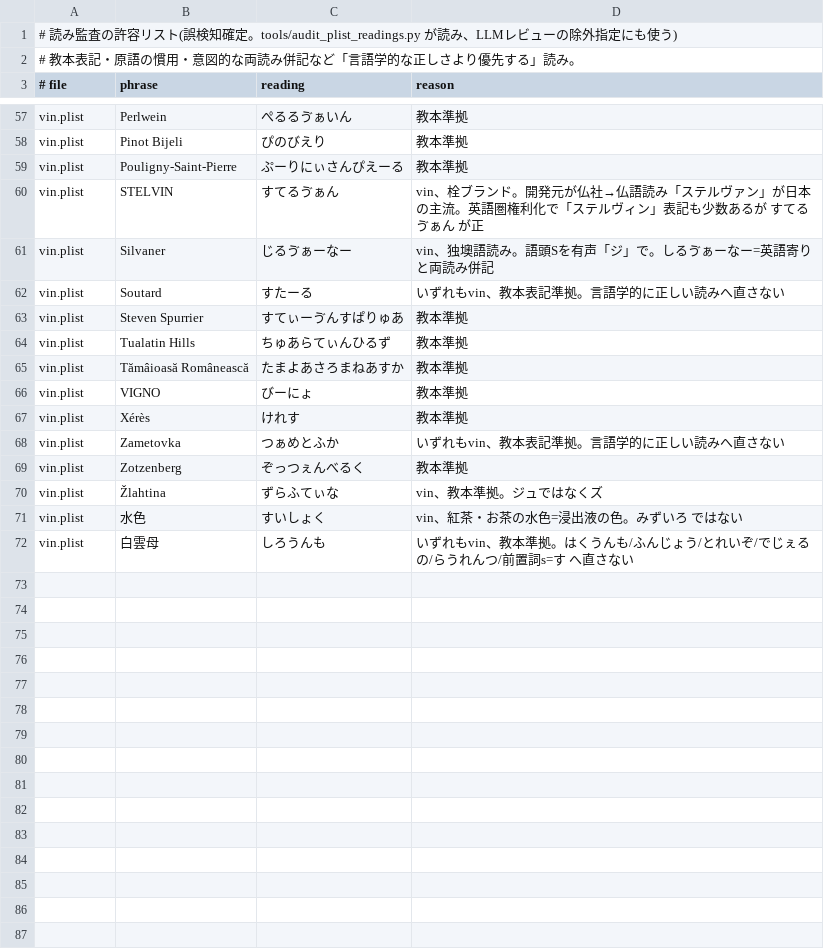
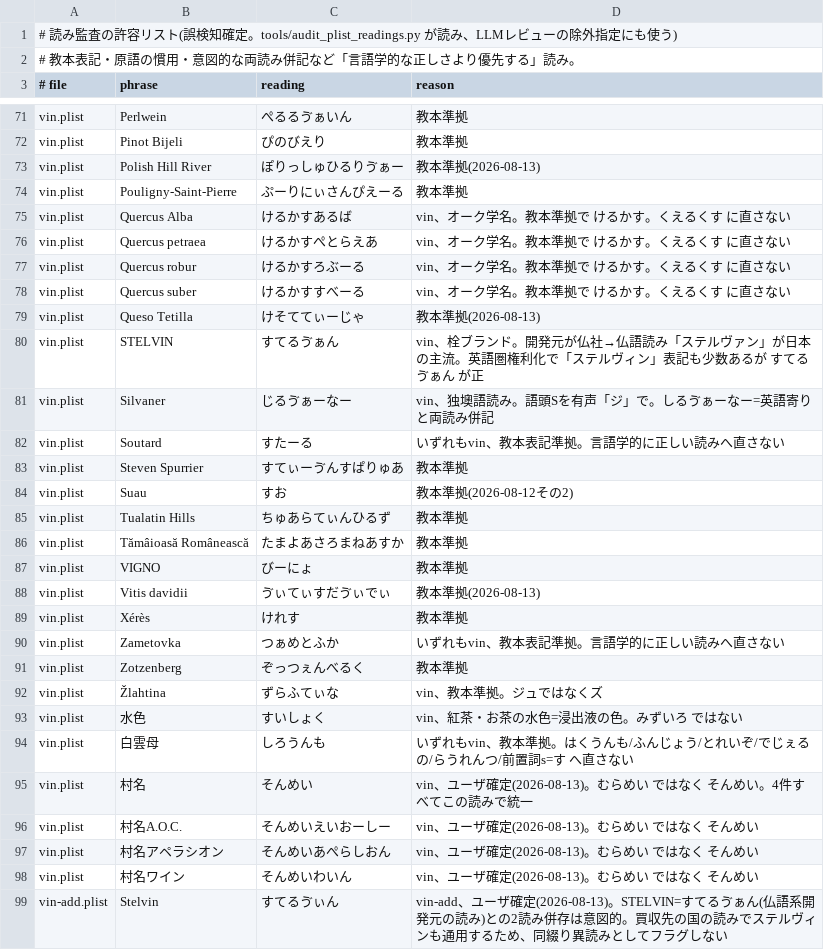
Before and after one commit to KusakabeYouichi/ecritu, a TSV file: references/reading_audit_allowlist.tsv, drawn as a sheet; only a part is shown, gaps mark what is left out; the diff covers the shown part only; the diff names each change by its address in the sheet, - before the commit and + after, or states it on an @@ line.

```diff
--- a/references/reading_audit_allowlist.tsv
+++ b/references/reading_audit_allowlist.tsv
+row 73: vin.plist | Polish Hill River | ぽりっしゅひるりゔぁー | 教本準拠(2026-08-13)
+row 75: vin.plist | Quercus Alba | けるかすあるば | vin、オーク学名。教本準拠で けるかす。くえるくす に直さない
+row 76: vin.plist | Quercus petraea | けるかすぺとらえあ | vin、オーク学名。教本準拠で けるかす。くえるくす に直さない
+row 77: vin.plist | Quercus robur | けるかすろぶーる | vin、オーク学名。教本準拠で けるかす。くえるくす に直さない
+row 78: vin.plist | Quercus suber | けるかすすべーる | vin、オーク学名。教本準拠で けるかす。くえるくす に直さない
+row 79: vin.plist | Queso Tetilla | けそててぃーじゃ | 教本準拠(2026-08-13)
+row 84: vin.plist | Suau | すお | 教本準拠(2026-08-12その2)
+row 88: vin.plist | Vitis davidii | ゔぃてぃすだゔぃでぃ | 教本準拠(2026-08-13)
+row 95: vin.plist | 村名 | そんめい | vin、ユーザ確定(2026-08-13)。むらめい ではなく そんめい。4件すべてこの読みで統一
+row 96: vin.plist | 村名A.O.C. | そんめいえいおーしー | vin、ユーザ確定(2026-08-13)。むらめい ではなく そんめい
+row 97: vin.plist | 村名アペラシオン | そんめいあぺらしおん | vin、ユーザ確定(2026-08-13)。むらめい ではなく そんめい
+row 98: vin.plist | 村名ワイン | そんめいわいん | vin、ユーザ確定(2026-08-13)。むらめい ではなく そんめい
+row 99: vin-add.plist | Stelvin | すてるゔぃん | vin-add、ユーザ確定(2026-08-13)。STELVIN=すてるゔぁん(仏語系開発元の読み)との2読み併存は意図的。買収先の国の読みでステルヴィンも通用するため、同綴り異読みとしてフラグしない
```
Also changed, not shown: 14 added rows elsewhere in this file, 2 other files.
